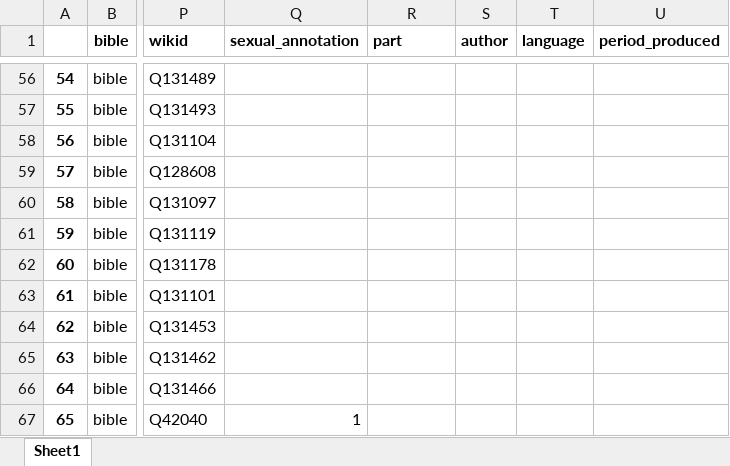
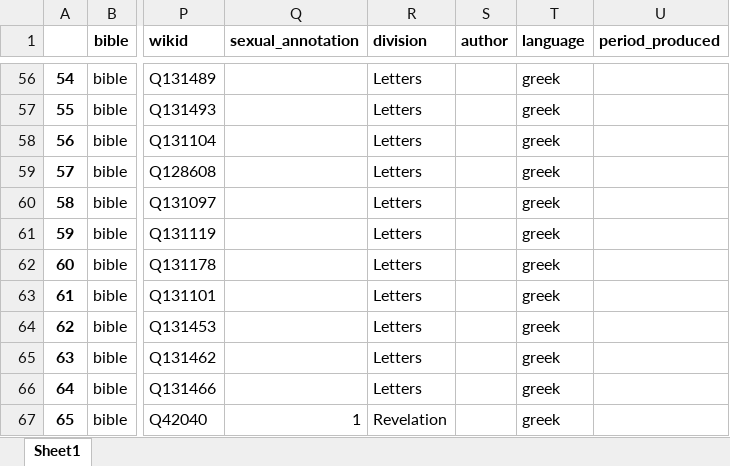
Before and after one commit to morethanbooks/XML-TEI-Bible, an Excel workbook: documentation/books.xlsx, sheet Sheet1, drawn as a sheet; only a part is shown, gaps mark what is left out; values as stored, in another font and other column widths than the file's, no borders; charts and pictures not drawn; the diff covers the shown part only; the diff names each change by its address in the sheet, - before the commit and + after, or states it on an @@ line.

```diff
--- a/documentation/books.xlsx (sheet Sheet1)
+++ b/documentation/books.xlsx (sheet Sheet1)
-R1: part
+R1: division
-R56:R66 (division): (empty)
+R56:R66 (division): Letters
-T56:T67 (language): (empty)
+T56:T67 (language): greek
-R67 (division): (empty)
+R67 (division): Revelation
```
Also changed, not shown: 108 edited cells elsewhere in this sheet, 1 other file.
